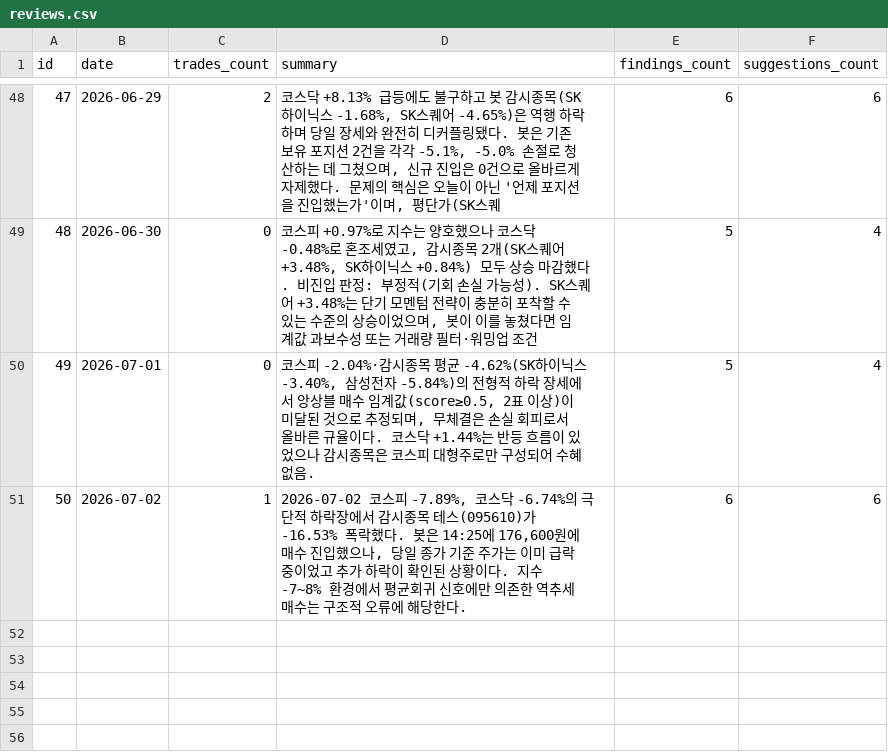
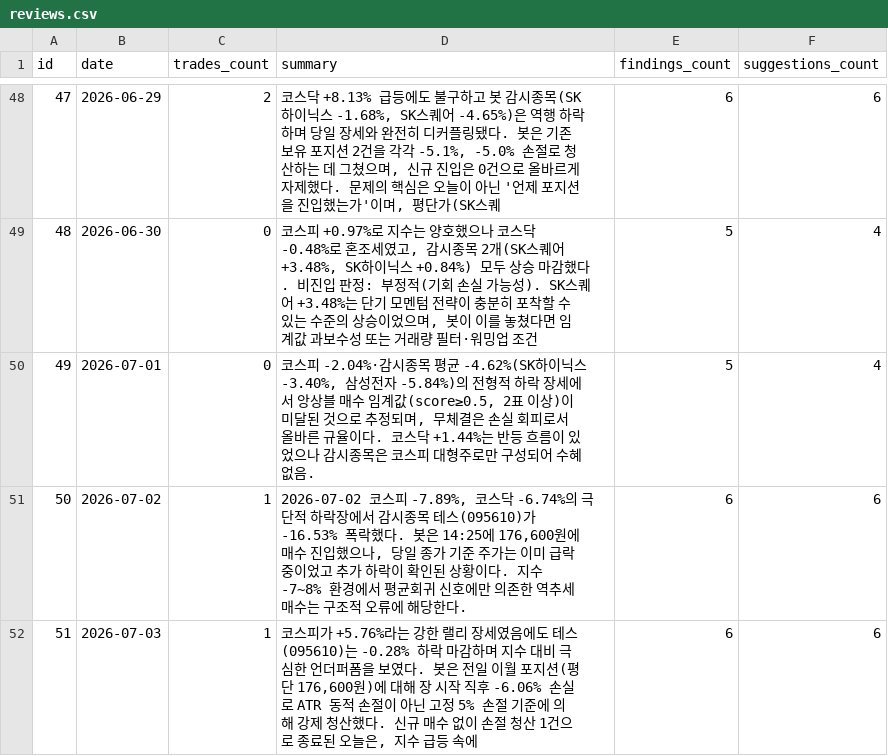
Before and after one commit to inwhan987/-, a CSV file: data/reviews.csv, drawn as a sheet; only a part is shown, gaps mark what is left out.

Commit message:
data: 일별 백업 2026-07-04 (체결 61건 / 리뷰 51건 / 뉴스 0건 / 로그 10189KB)

```diff
--- a/data/reviews.csv
+++ b/data/reviews.csv
@@ -51 +51,2 @@ id,date,trades_count,summary,findings_count,suggestions_count
 50,2026-07-02,1,"2026-07-02 코스피 -7.89%, 코스닥 -6.74%의 극단적 하락장에서 감시종목 테스(095610)가 -16.53% 폭락했다. 봇은 14:25에 176,600원에 매수 진입했으나, 당일 종가 기준 주가는 이미 급락 중이었고 추가 하락이 확인된 상황이다. 지수 -7~8% 환경에서 평균회귀 신호에만 의존한 역추세 매수는 구조적 오류에 해당한다.",6,6
+51,2026-07-03,1,"코스피가 +5.76%라는 강한 랠리 장세였음에도 테스(095610)는 -0.28% 하락 마감하며 지수 대비 극심한 언더퍼폼을 보였다. 봇은 전일 이월 포지션(평단 176,600원)에 대해 장 시작 직후 -6.06% 손실로 ATR 동적 손절이 아닌 고정 5% 손절 기준에 의해 강제 청산했다. 신규 매수 없이 손절 청산 1건으로 종료된 오늘은, 지수 급등 속에",6,6
```
Also changed, not shown: data/trades.csv, 9 other files.
